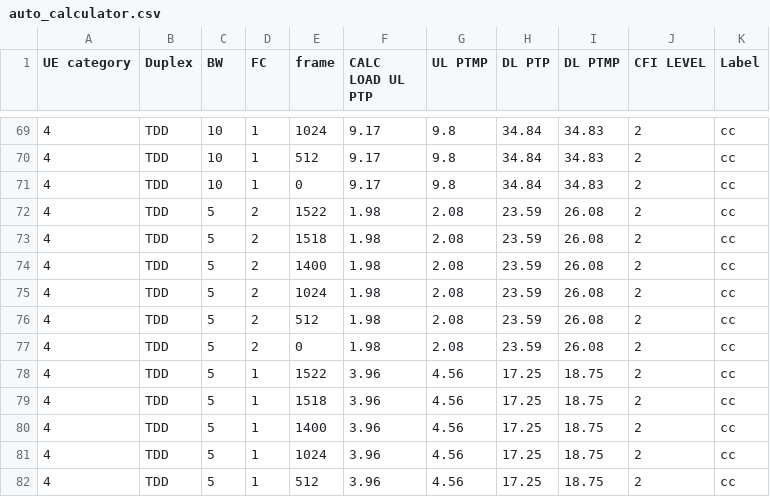
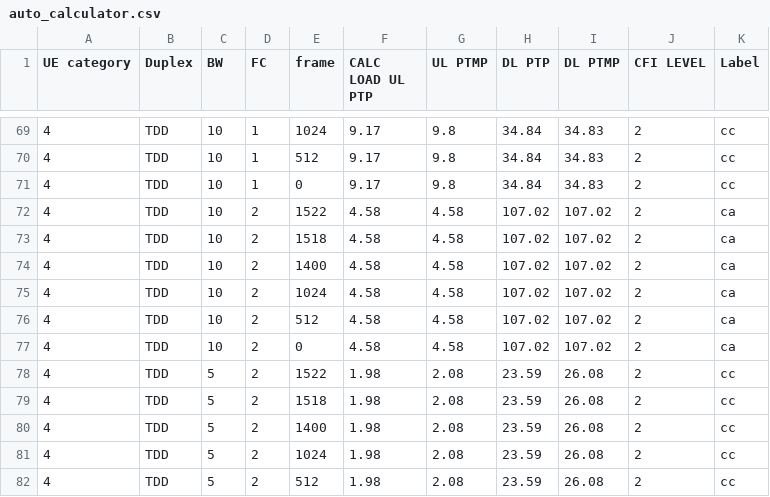
Before and after one commit to airspansvg/Testspan_Runners, a CSV file: src/main/resources/Traffic/auto_calculator.csv, drawn as a sheet; only a part is shown, gaps mark what is left out; the shorter side is filled out with more unchanged rows; the diff names each change by its address in the sheet, - before the commit and + after, or states it on an @@ line.

```diff
--- a/src/main/resources/Traffic/auto_calculator.csv
+++ b/src/main/resources/Traffic/auto_calculator.csv
+row 72: 4 | TDD | 10 | 2 | 1522 | 4.58 | 4.58 | 107.02 | 107.02 | 2 | ca
+row 73: 4 | TDD | 10 | 2 | 1518 | 4.58 | 4.58 | 107.02 | 107.02 | 2 | ca
+row 74: 4 | TDD | 10 | 2 | 1400 | 4.58 | 4.58 | 107.02 | 107.02 | 2 | ca
+row 75: 4 | TDD | 10 | 2 | 1024 | 4.58 | 4.58 | 107.02 | 107.02 | 2 | ca
+row 76: 4 | TDD | 10 | 2 | 512 | 4.58 | 4.58 | 107.02 | 107.02 | 2 | ca
+row 77: 4 | TDD | 10 | 2 | 0 | 4.58 | 4.58 | 107.02 | 107.02 | 2 | ca
```
Also changed, not shown: 2 other files.
